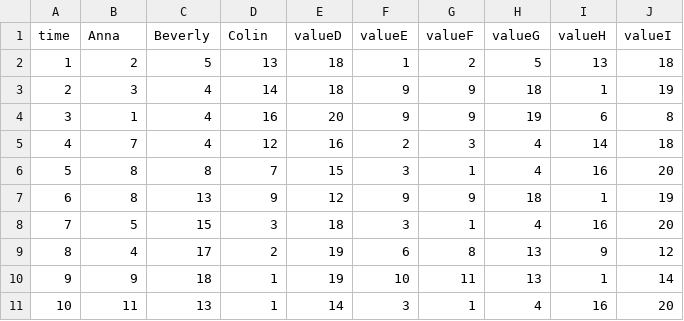
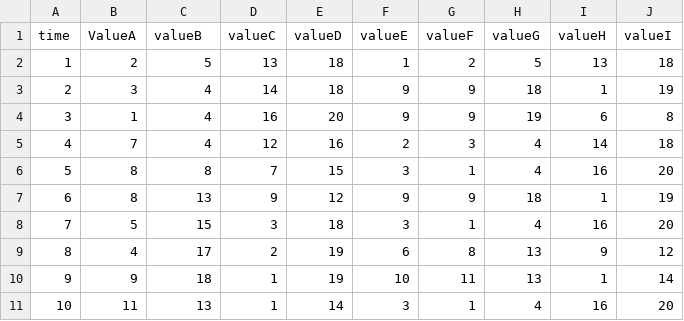
Before and after one commit to ConsentTeam/ConsentTeam.github.io, a CSV file: data_connectedscatter.csv, drawn as a sheet.

Commit message:
Update data_connectedscatter.csv

```diff
--- a/data_connectedscatter.csv
+++ b/data_connectedscatter.csv
@@ -1,2 +1,2 @@
-time,Anna,Beverly,Colin,valueD,valueE,valueF,valueG,valueH,valueI
+time,ValueA,valueB,valueC,valueD,valueE,valueF,valueG,valueH,valueI
 1,2,5,13,18,1,2,5,13,18
```
